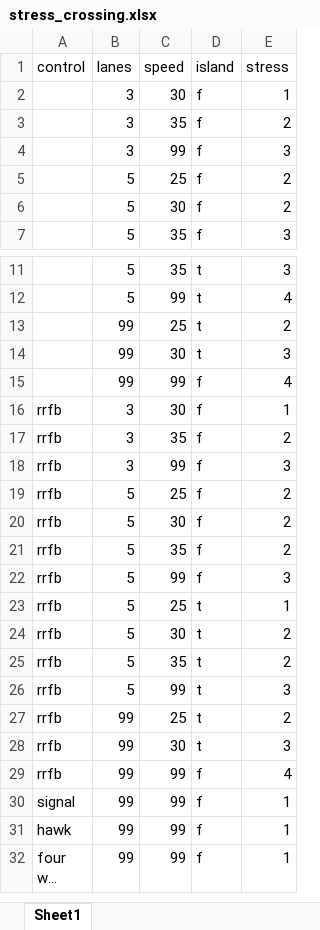
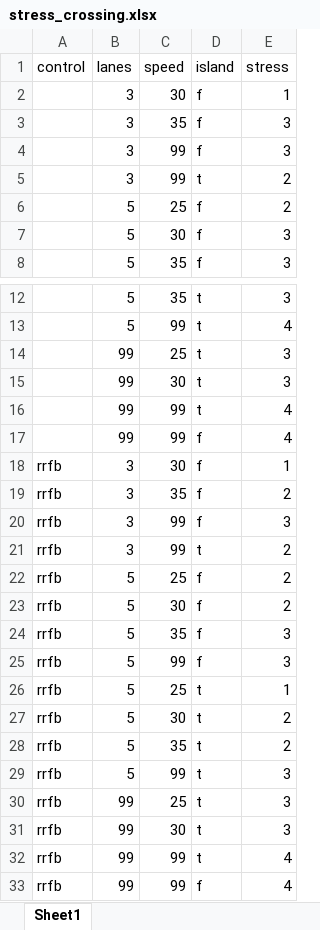
Before and after one commit to tooledesign/pybna, an Excel workbook: pybna/sql/stress/tables/stress_crossing.xlsx, sheet Sheet1, drawn as a sheet; only a part is shown, gaps mark what is left out; the shorter side is filled out with more unchanged rows; long unchanged cells end in …; values as stored, in another font and other column widths than the file's, no borders; addresses are those after the commit; the diff names each change by its address in the sheet, - before the commit and + after, or states it on an @@ line.

Commit message:
Updates to crossing stress

```diff
--- a/pybna/sql/stress/tables/stress_crossing.xlsx (sheet Sheet1)
+++ b/pybna/sql/stress/tables/stress_crossing.xlsx (sheet Sheet1)
-E3 (stress): 2
+E3 (stress): 3
+row 5:  | 3 | 99 | t | 2
-E7 (stress): 2
+E7 (stress): 3
-E14 (stress): 2
+E14 (stress): 3
+row 16:  | 99 | 99 | t | 4
+row 21: rrfb | 3 | 99 | t | 2
-E24 (stress): 2
+E24 (stress): 3
-E30 (stress): 2
+E30 (stress): 3
+row 32: rrfb | 99 | 99 | t | 4
```
